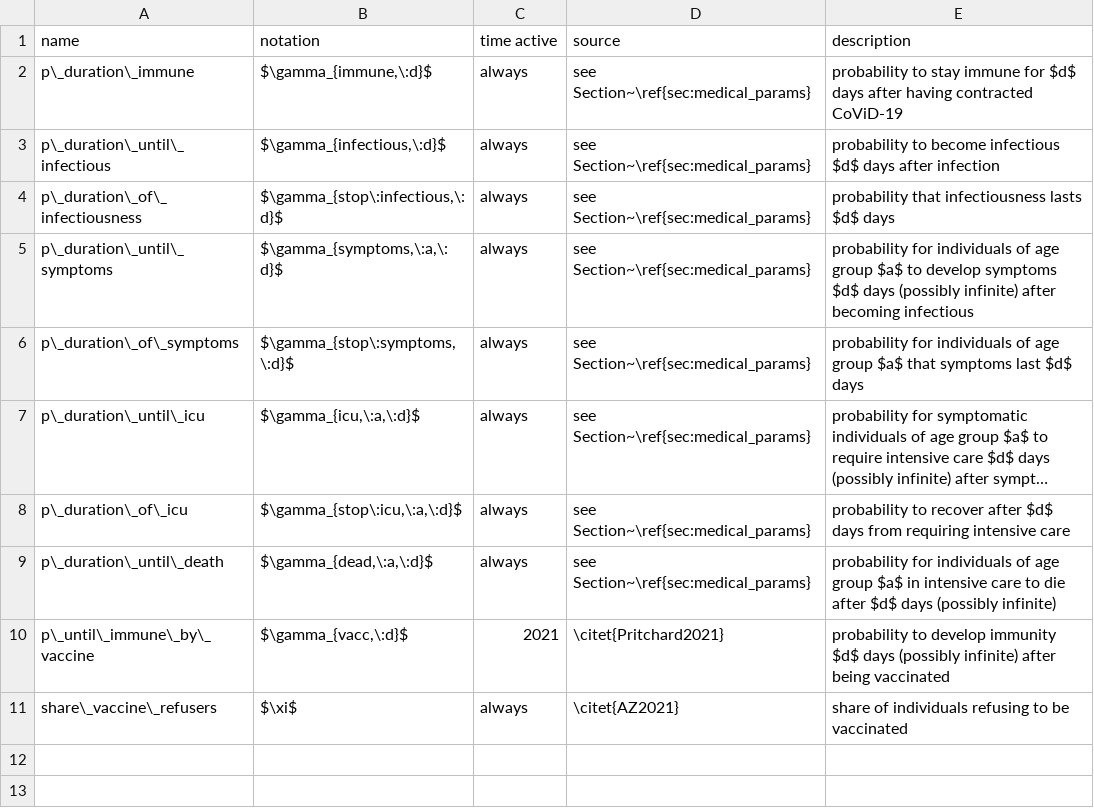
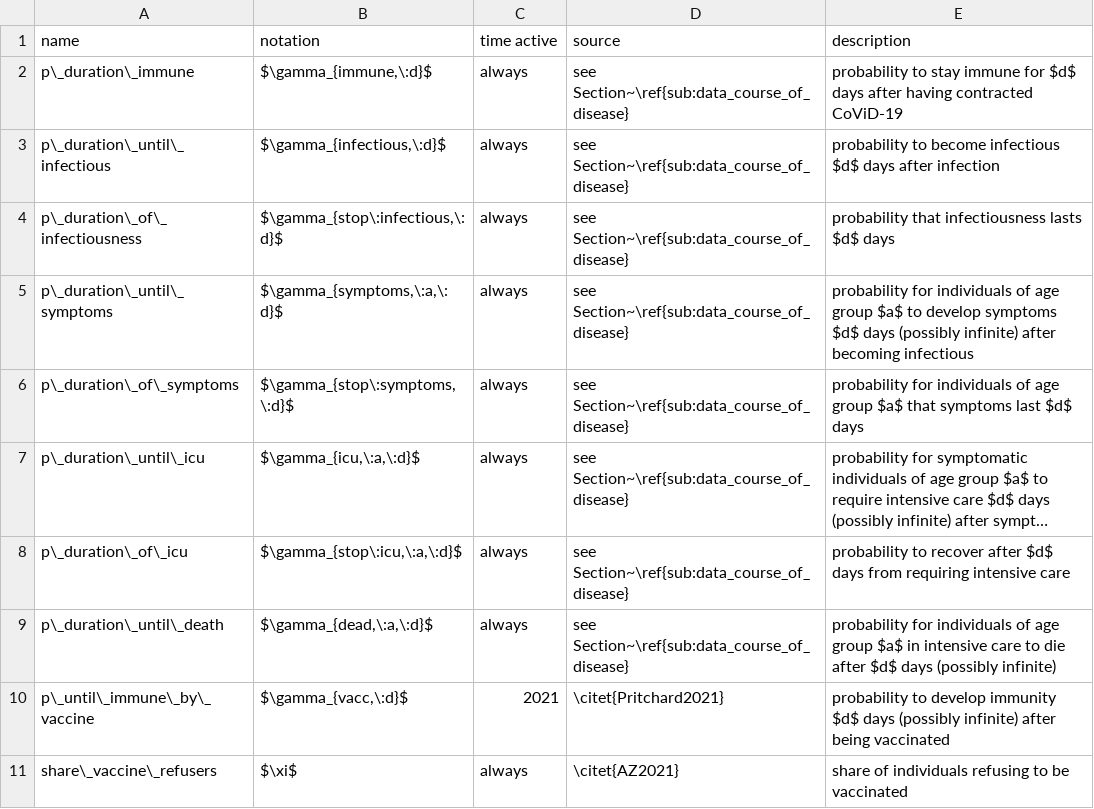
Before and after one commit to covid-19-impact-lab/sid-paper, a CSV file: src/parameter_tables/csv/disease_model.csv, drawn as a sheet; long unchanged cells end in …; the diff names each change by its address in the sheet, - before the commit and + after, or states it on an @@ line.

```diff
--- a/src/parameter_tables/csv/disease_model.csv
+++ b/src/parameter_tables/csv/disease_model.csv
-D2:D9 (source): see Section~\ref{sec:medical_params}
+D2:D9 (source): see Section~\ref{sub:data_course_of_disease}
```
Also changed, not shown: 12 other files.
